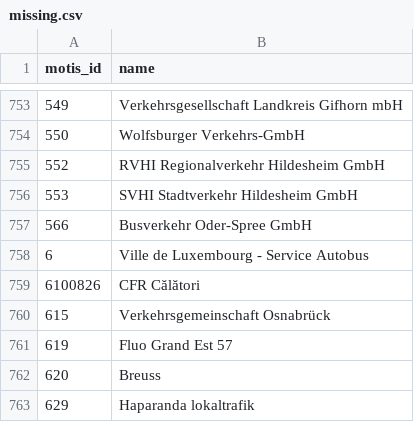
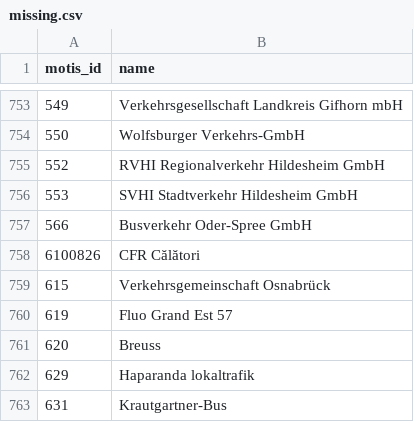
Before and after one commit to Traewelling/transitous-wikidata-operator-matching, a CSV file: missing.csv, drawn as a sheet; only a part is shown, gaps mark what is left out; the shorter side is filled out with more unchanged rows; the diff names each change by its address in the sheet, - before the commit and + after, or states it on an @@ line.

Commit message:
Update missing.csv

```diff
--- a/missing.csv
+++ b/missing.csv
-row 758: 6 | Ville de Luxembourg - Service Autobus
```
